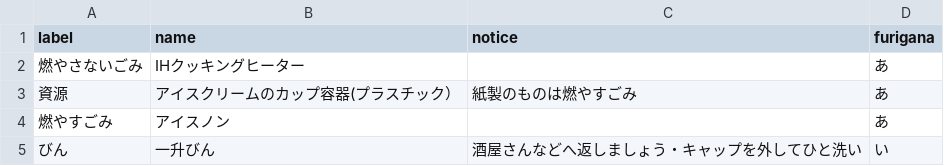
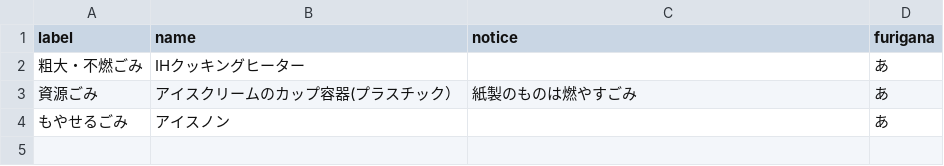
Before and after one commit to tokushima5374/matsushigetyo, a CSV file: data/target.csv, drawn as a sheet.

Commit message:
Update target.csv

```diff
--- a/data/target.csv
+++ b/data/target.csv
@@ -1,5 +1,4 @@
 label,name,notice,furigana
-燃やさないごみ,IHクッキングヒーター,,あ
-資源,アイスクリームのカップ容器(プラスチック）,紙製のものは燃やすごみ,あ
-燃やすごみ,アイスノン,,あ
-びん,一升びん,酒屋さんなどへ返しましょう・キャップを外してひと洗い,い
+粗大・不燃ごみ,IHクッキングヒーター,,あ
+資源ごみ,アイスクリームのカップ容器(プラスチック）,紙製のものは燃やすごみ,あ
+もやせるごみ,アイスノン,,あ
```
